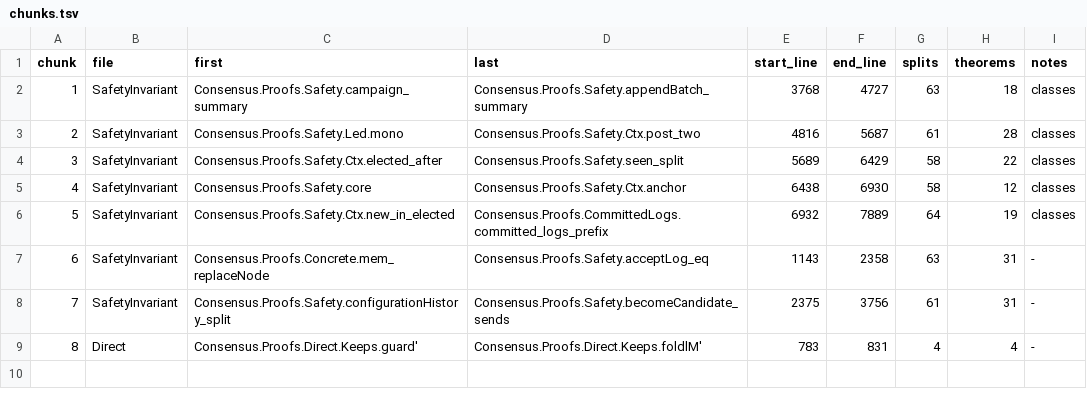
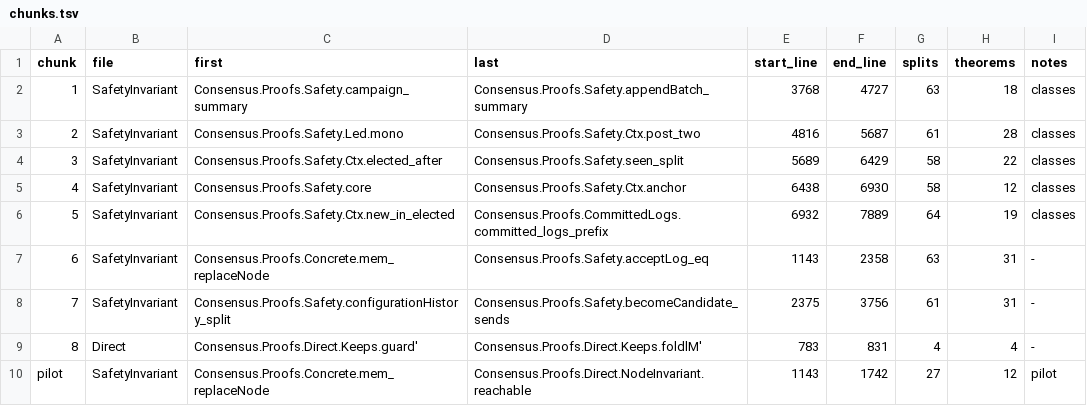
Before and after one commit to cjen1-msft/CCF, a TSV file: lean/consensus-coverage/marking/chunks.tsv, drawn as a sheet.

```diff
--- a/lean/consensus-coverage/marking/chunks.tsv
+++ b/lean/consensus-coverage/marking/chunks.tsv
@@ -9 +9,2 @@ chunk	file	first	last	start_line	end_line	splits	theorems	notes
 8	Direct	Consensus.Proofs.Direct.Keeps.guard'	Consensus.Proofs.Direct.Keeps.foldlM'	783	831	4	4	-
+pilot	SafetyInvariant	Consensus.Proofs.Concrete.mem_replaceNode	Consensus.Proofs.Direct.NodeInvariant.reachable	1143	1742	27	12	pilot
```
Also changed, not shown: 1 other file.
